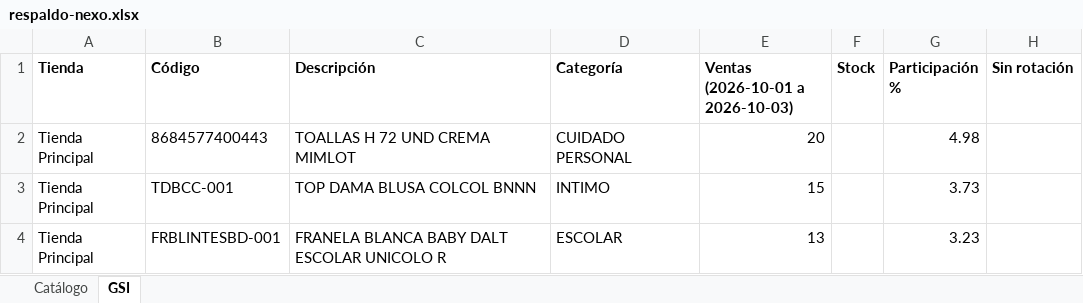
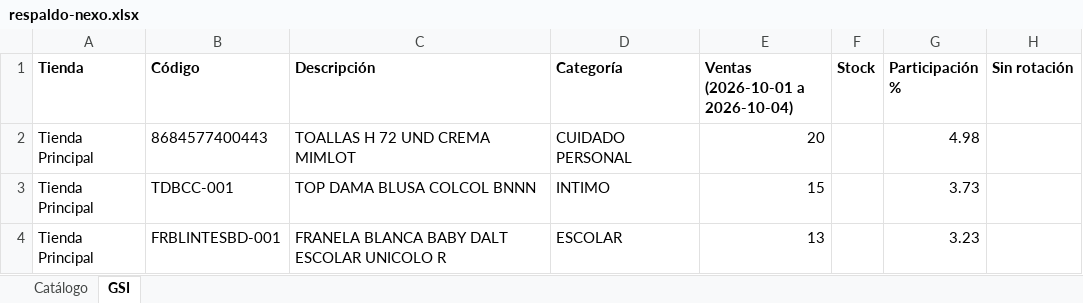
Before and after one commit to Anyer32/nexo-respaldo, an Excel workbook: respaldo-nexo.xlsx, sheet GSI, drawn as a sheet; only a part is shown; values as stored, in another font and other column widths than the file's, no borders; the diff names each change by its address in the sheet, - before the commit and + after, or states it on an @@ line.

```diff
--- a/respaldo-nexo.xlsx (sheet GSI)
+++ b/respaldo-nexo.xlsx (sheet GSI)
-E1: Ventas (2026-10-01 a 2026-10-03)
+E1: Ventas (2026-10-01 a 2026-10-04)
```
Also changed, not shown: sheet Catálogo.
